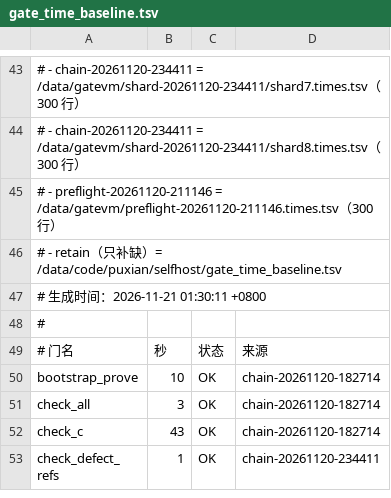
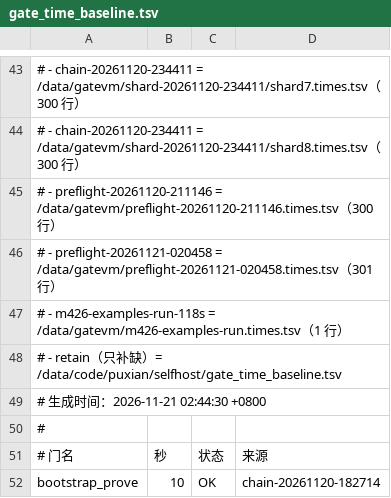
Before and after one commit to NanzhanGroup/PuXian, a TSV file: selfhost/gate_time_baseline.tsv, drawn as a sheet; only a part is shown, gaps mark what is left out; the shorter side is filled out with more unchanged rows; the diff covers the shown part only.

```diff
--- a/selfhost/gate_time_baseline.tsv
+++ b/selfhost/gate_time_baseline.tsv
@@ -45,4 +45,6 @@
 #   - preflight-20261120-211146 = /data/gatevm/preflight-20261120-211146.times.tsv（300 行）
+#   - preflight-20261121-020458 = /data/gatevm/preflight-20261121-020458.times.tsv（301 行）
+#   - m426-examples-run-118s = /data/gatevm/m426-examples-run.times.tsv（1 行）
 #   - retain（只补缺）= /data/code/puxian/selfhost/gate_time_baseline.tsv
-# 生成时间：2026-11-21 01:30:11 +0800
+# 生成时间：2026-11-21 02:44:30 +0800
 #
```
Also changed, not shown: 1 added row and 20 edited cells elsewhere in this file, examples/m410_criteria_scan/allow.tsv, 2 other files.
